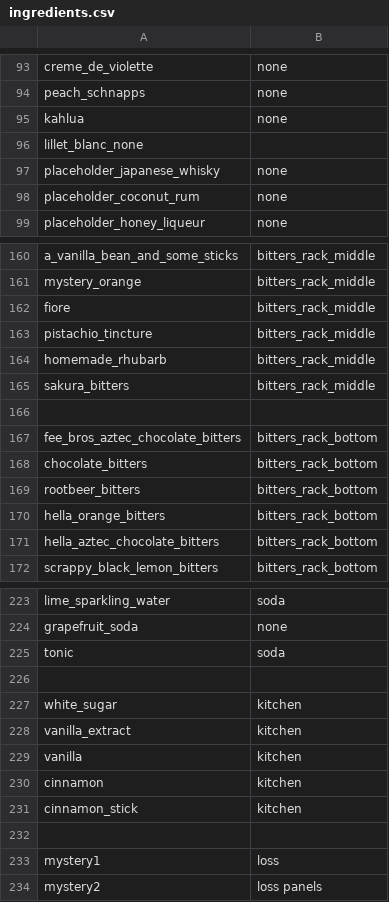
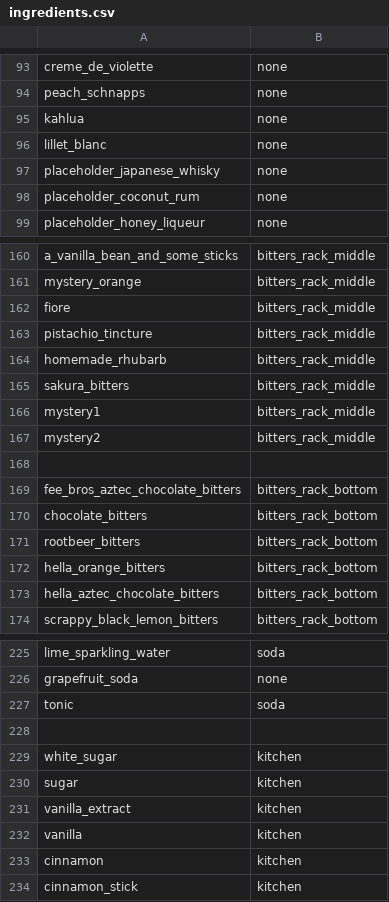
Before and after one commit to ali-clara/led-bar-menu, a CSV file: config/ingredients.csv, drawn as a sheet; only a part is shown, gaps mark what is left out; removed rows and columns are numbered as before the commit, all else as after; the diff names each change by its address in the sheet, - before the commit and + after, or states it on an @@ line.

Commit message:
Updated randomizer to not use out of stock ingredients

```diff
--- a/config/ingredients.csv
+++ b/config/ingredients.csv
-row 96: lillet_blanc_none
+row 96: lillet_blanc | none
+row 166: mystery1 | bitters_rack_middle
+row 167: mystery2 | bitters_rack_middle
+row 230: sugar | kitchen
-row 232: (empty)
-row 233: mystery1 | loss
-row 234: mystery2 | loss panels
```
Also changed, not shown: 1 other file.
